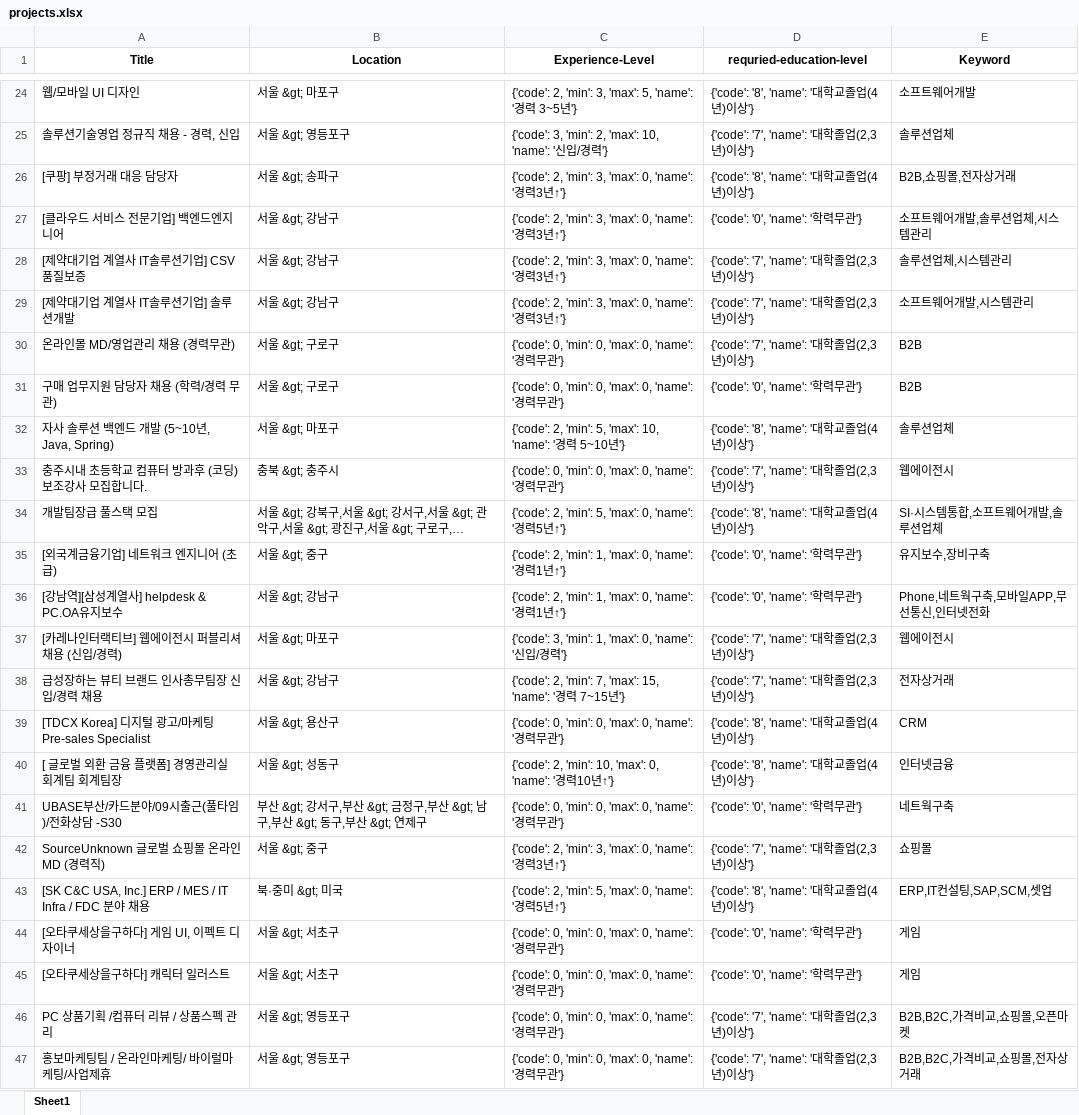
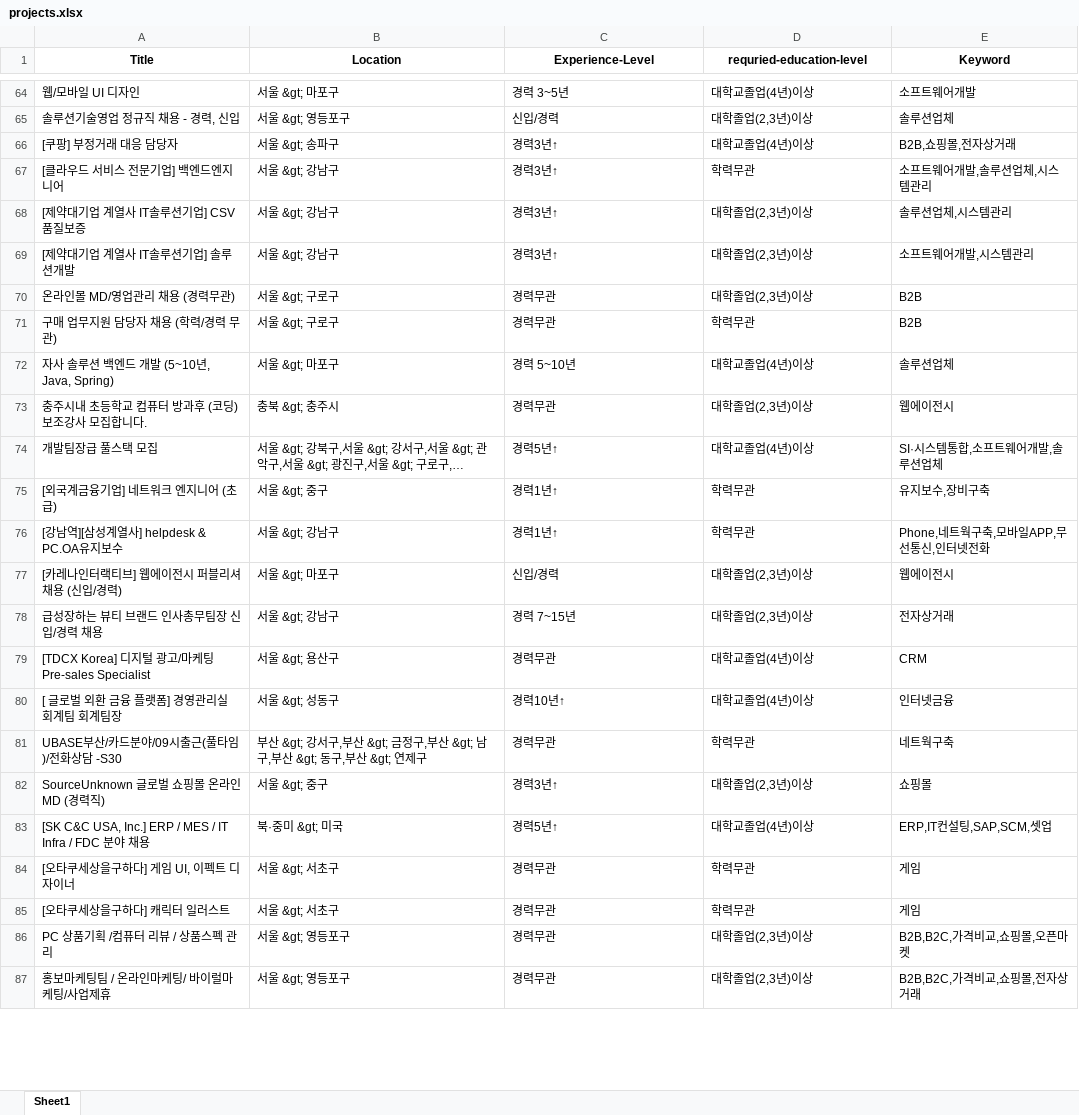
Before and after one commit to Limdongdang/Item2vec, an Excel workbook: projects.xlsx, sheet Sheet1, drawn as a sheet; only a part is shown, gaps mark what is left out; long unchanged cells end in …; values as stored, in another font and other column widths than the file's, no borders; addresses are those after the commit; the diff covers the shown part only; the diff names each change by its address in the sheet, - before the commit and + after, or states it on an @@ line.

```diff
--- a/projects.xlsx (sheet Sheet1)
+++ b/projects.xlsx (sheet Sheet1)
-C64 (Experience-Level): {'code': 2, 'min': 3, 'max': 5, 'name': '경력 3~5년'}
+C64 (Experience-Level): 경력 3~5년
-D64 (requried-education-level): {'code': '8', 'name': '대학교졸업(4년)이상'}
+D64 (requried-education-level): 대학교졸업(4년)이상
-C65 (Experience-Level): {'code': 3, 'min': 2, 'max': 10, 'name': '신입/경력'}
+C65 (Experience-Level): 신입/경력
-D65 (requried-education-level): {'code': '7', 'name': '대학졸업(2,3년)이상'}
+D65 (requried-education-level): 대학졸업(2,3년)이상
-C66:C69 (Experience-Level): {'code': 2, 'min': 3, 'max': 0, 'name': '경력3년↑'}
+C66:C69 (Experience-Level): 경력3년↑
-D66 (requried-education-level): {'code': '8', 'name': '대학교졸업(4년)이상'}
+D66 (requried-education-level): 대학교졸업(4년)이상
-D67 (requried-education-level): {'code': '0', 'name': '학력무관'}
+D67 (requried-education-level): 학력무관
-D68:D70 (requried-education-level): {'code': '7', 'name': '대학졸업(2,3년)이상'}
+D68:D70 (requried-education-level): 대학졸업(2,3년)이상
-C70:C71 (Experience-Level): {'code': 0, 'min': 0, 'max': 0, 'name': '경력무관'}
+C70:C71 (Experience-Level): 경력무관
-D71 (requried-education-level): {'code': '0', 'name': '학력무관'}
+D71 (requried-education-level): 학력무관
-C72 (Experience-Level): {'code': 2, 'min': 5, 'max': 10, 'name': '경력 5~10년'}
+C72 (Experience-Level): 경력 5~10년
-D72 (requried-education-level): {'code': '8', 'name': '대학교졸업(4년)이상'}
+D72 (requried-education-level): 대학교졸업(4년)이상
-C73 (Experience-Level): {'code': 0, 'min': 0, 'max': 0, 'name': '경력무관'}
+C73 (Experience-Level): 경력무관
-D73 (requried-education-level): {'code': '7', 'name': '대학졸업(2,3년)이상'}
+D73 (requried-education-level): 대학졸업(2,3년)이상
-C74 (Experience-Level): {'code': 2, 'min': 5, 'max': 0, 'name': '경력5년↑'}
+C74 (Experience-Level): 경력5년↑
-D74 (requried-education-level): {'code': '8', 'name': '대학교졸업(4년)이상'}
+D74 (requried-education-level): 대학교졸업(4년)이상
-C75:C76 (Experience-Level): {'code': 2, 'min': 1, 'max': 0, 'name': '경력1년↑'}
+C75:C76 (Experience-Level): 경력1년↑
-D75:D76 (requried-education-level): {'code': '0', 'name': '학력무관'}
+D75:D76 (requried-education-level): 학력무관
-C77 (Experience-Level): {'code': 3, 'min': 1, 'max': 0, 'name': '신입/경력'}
+C77 (Experience-Level): 신입/경력
-D77:D78 (requried-education-level): {'code': '7', 'name': '대학졸업(2,3년)이상'}
+D77:D78 (requried-education-level): 대학졸업(2,3년)이상
-C78 (Experience-Level): {'code': 2, 'min': 7, 'max': 15, 'name': '경력 7~15년'}
+C78 (Experience-Level): 경력 7~15년
-C79 (Experience-Level): {'code': 0, 'min': 0, 'max': 0, 'name': '경력무관'}
+C79 (Experience-Level): 경력무관
-D79:D80 (requried-education-level): {'code': '8', 'name': '대학교졸업(4년)이상'}
+D79:D80 (requried-education-level): 대학교졸업(4년)이상
-C80 (Experience-Level): {'code': 2, 'min': 10, 'max': 0, 'name': '경력10년↑'}
+C80 (Experience-Level): 경력10년↑
-C81 (Experience-Level): {'code': 0, 'min': 0, 'max': 0, 'name': '경력무관'}
+C81 (Experience-Level): 경력무관
-D81 (requried-education-level): {'code': '0', 'name': '학력무관'}
+D81 (requried-education-level): 학력무관
-C82 (Experience-Level): {'code': 2, 'min': 3, 'max': 0, 'name': '경력3년↑'}
+C82 (Experience-Level): 경력3년↑
-D82 (requried-education-level): {'code': '7', 'name': '대학졸업(2,3년)이상'}
+D82 (requried-education-level): 대학졸업(2,3년)이상
-C83 (Experience-Level): {'code': 2, 'min': 5, 'max': 0, 'name': '경력5년↑'}
+C83 (Experience-Level): 경력5년↑
-D83 (requried-education-level): {'code': '8', 'name': '대학교졸업(4년)이상'}
+D83 (requried-education-level): 대학교졸업(4년)이상
-C84:C87 (Experience-Level): {'code': 0, 'min': 0, 'max': 0, 'name': '경력무관'}
+C84:C87 (Experience-Level): 경력무관
-D84:D85 (requried-education-level): {'code': '0', 'name': '학력무관'}
+D84:D85 (requried-education-level): 학력무관
-D86:D87 (requried-education-level): {'code': '7', 'name': '대학졸업(2,3년)이상'}
+D86:D87 (requried-education-level): 대학졸업(2,3년)이상
```
Also changed, not shown: 40 added rows, 40 removed rows and 92 edited cells elsewhere in this sheet, 9 other files.
